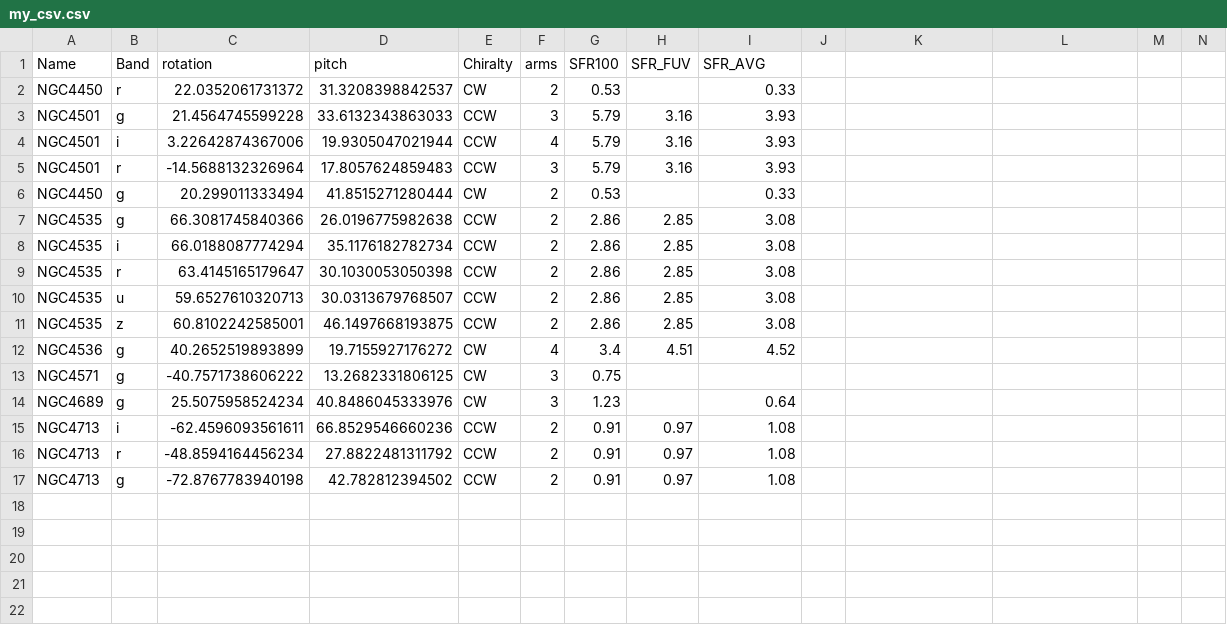
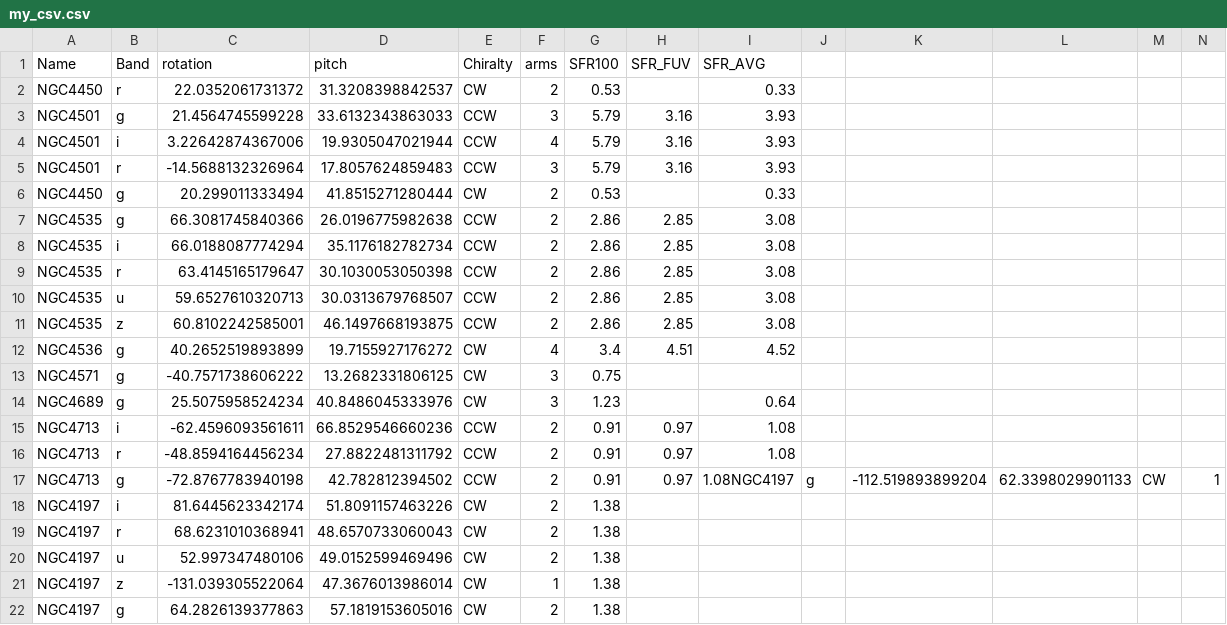
Before and after one commit to J-Spitzak/Galaxy_research, a CSV file: my_csv.csv, drawn as a sheet; the diff names each change by its address in the sheet, - before the commit and + after, or states it on an @@ line.

```diff
--- a/my_csv.csv
+++ b/my_csv.csv
-I17 (SFR_AVG): 1.08
+I17 (SFR_AVG): 1.08NGC4197
-J17: (empty)
+J17: g
-K17: (empty)
+K17: -112.519893899204
-L17: (empty)
+L17: 62.3398029901133
-M17: (empty)
+M17: CW
-N17: (empty)
+N17: 1
+row 18: NGC4197 | i | 81.6445623342174 | 51.8091157463226 | CW | 2 | 1.38
+row 19: NGC4197 | r | 68.6231010368941 | 48.6570733060043 | CW | 2 | 1.38
+row 20: NGC4197 | u | 52.997347480106 | 49.0152599469496 | CW | 2 | 1.38
+row 21: NGC4197 | z | -131.039305522064 | 47.3676013986014 | CW | 1 | 1.38
+row 22: NGC4197 | g | 64.2826139377863 | 57.1819153605016 | CW | 2 | 1.38
```
Also changed, not shown: 1 other file.
